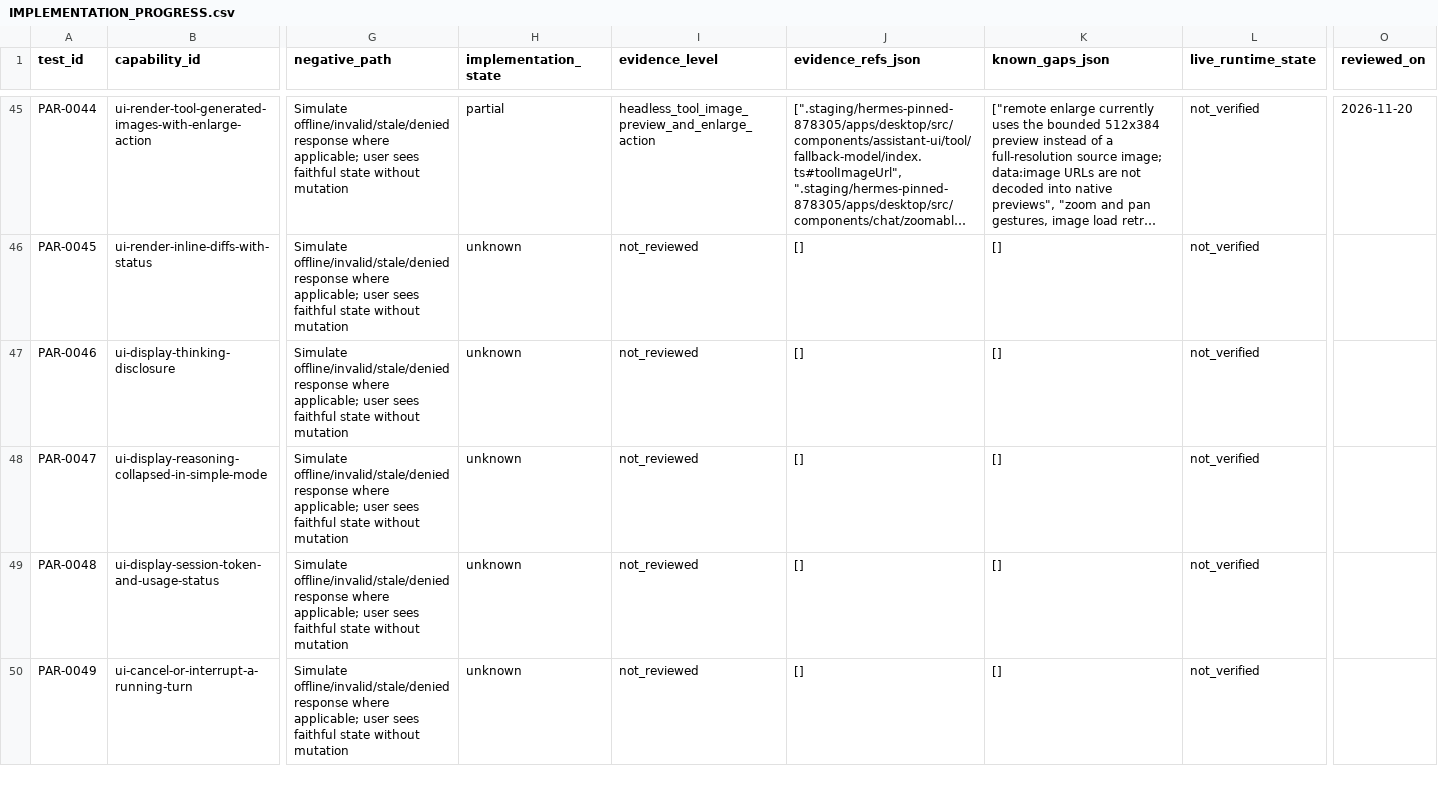
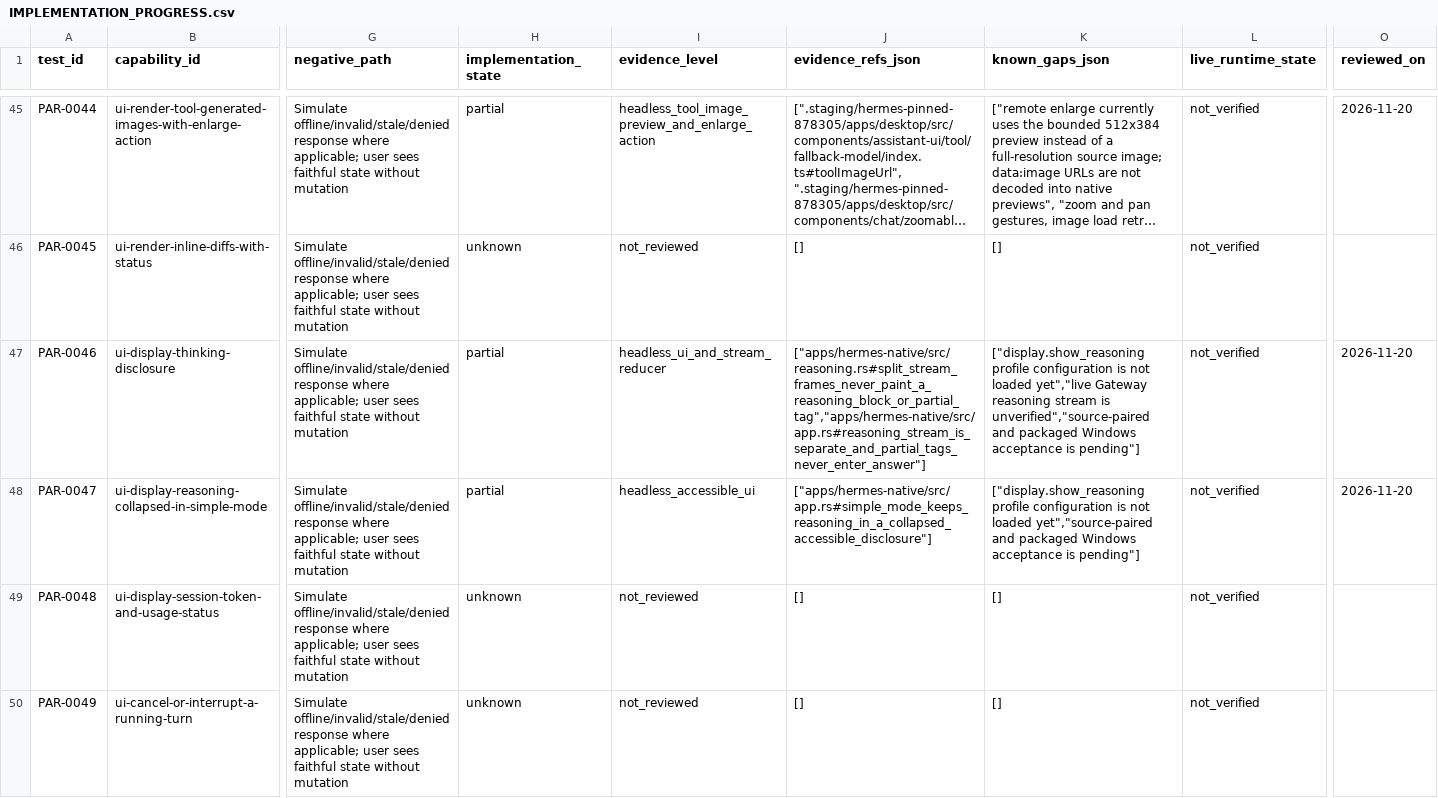
Before and after one commit to robertheadley/Doofus-Dock-Hermes, a CSV file: apps/hermes-native/docs/status/IMPLEMENTATION_PROGRESS.csv, drawn as a sheet; only a part is shown, gaps mark what is left out; long unchanged cells end in …; the diff names each change by its address in the sheet, - before the commit and + after, or states it on an @@ line.

Commit message:
Record reasoning stream parity evidence

```diff
--- a/apps/hermes-native/docs/status/IMPLEMENTATION_PROGRESS.csv
+++ b/apps/hermes-native/docs/status/IMPLEMENTATION_PROGRESS.csv
-H47:H48 (implementation_state): unknown
+H47:H48 (implementation_state): partial
-I47 (evidence_level): not_reviewed
+I47 (evidence_level): headless_ui_and_stream_reducer
-J47 (evidence_refs_json): []
+J47 (evidence_refs_json): ["apps/hermes-native/src/reasoning.rs#split_stream_frames_never_paint_a_reasoning_block_or_partial_tag","apps/hermes-native/src/app.rs#reasoning_stream_is_separate_and_partial_tags_never_enter_answer"]
-K47 (known_gaps_json): []
+K47 (known_gaps_json): ["display.show_reasoning profile configuration is not loaded yet","live Gateway reasoning stream is unverified","source-paired and packaged Windows acceptance is pending"]
-O47:O48 (reviewed_on): (empty)
+O47:O48 (reviewed_on): 2026-11-20
-I48 (evidence_level): not_reviewed
+I48 (evidence_level): headless_accessible_ui
-J48 (evidence_refs_json): []
+J48 (evidence_refs_json): ["apps/hermes-native/src/app.rs#simple_mode_keeps_reasoning_in_a_collapsed_accessible_disclosure"]
-K48 (known_gaps_json): []
+K48 (known_gaps_json): ["display.show_reasoning profile configuration is not loaded yet","source-paired and packaged Windows acceptance is pending"]
```
Also changed, not shown: 12 other files.
